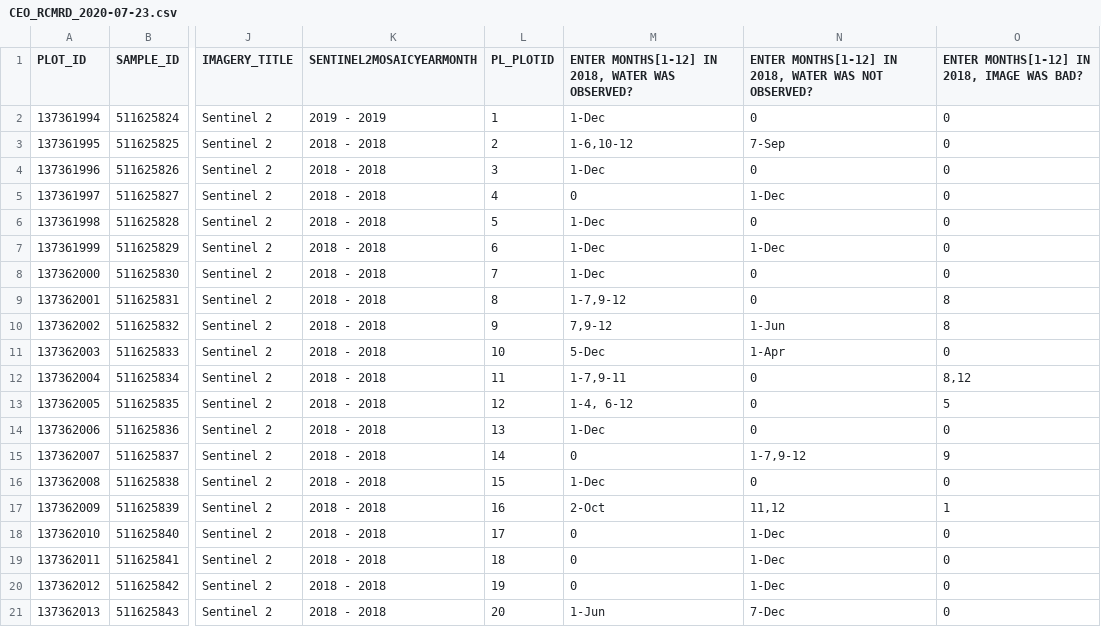
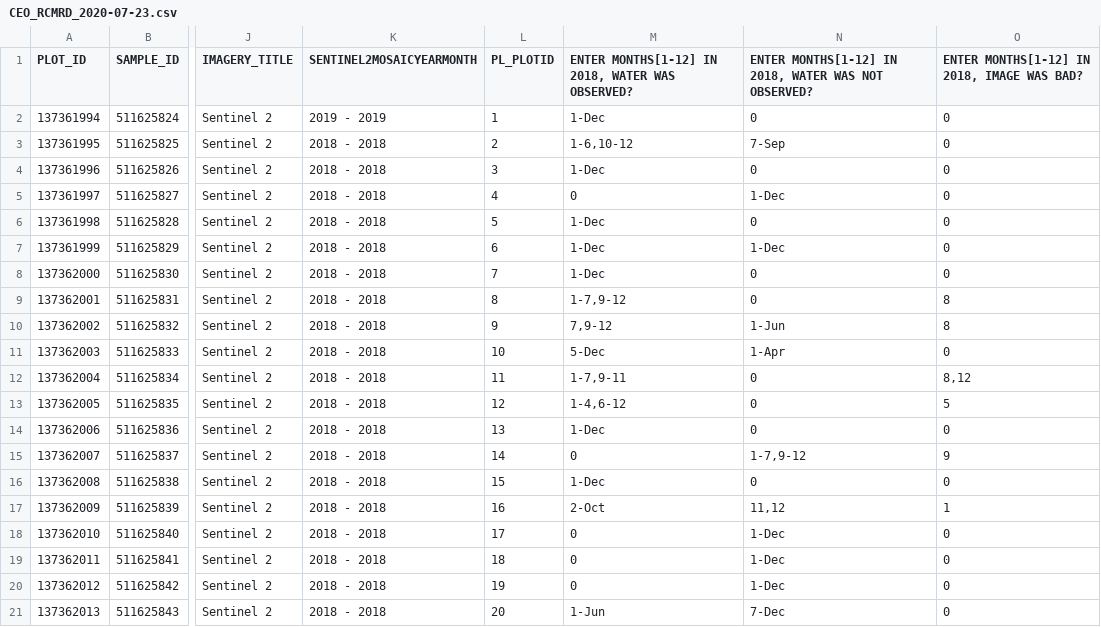
Before and after one commit to mickwelli/deafrica-sandbox-notebooks, a CSV file: Supplementary_data/Validation/CEO_RCMRD_2020-07-23.csv, drawn as a sheet; only a part is shown, gaps mark what is left out; the diff names each change by its address in the sheet, - before the commit and + after, or states it on an @@ line.

Commit message:
the validation points uploaded

```diff
--- a/Supplementary_data/Validation/CEO_RCMRD_2020-07-23.csv
+++ b/Supplementary_data/Validation/CEO_RCMRD_2020-07-23.csv
-M13: 1-4, 6-12
+M13: 1-4,6-12
```
